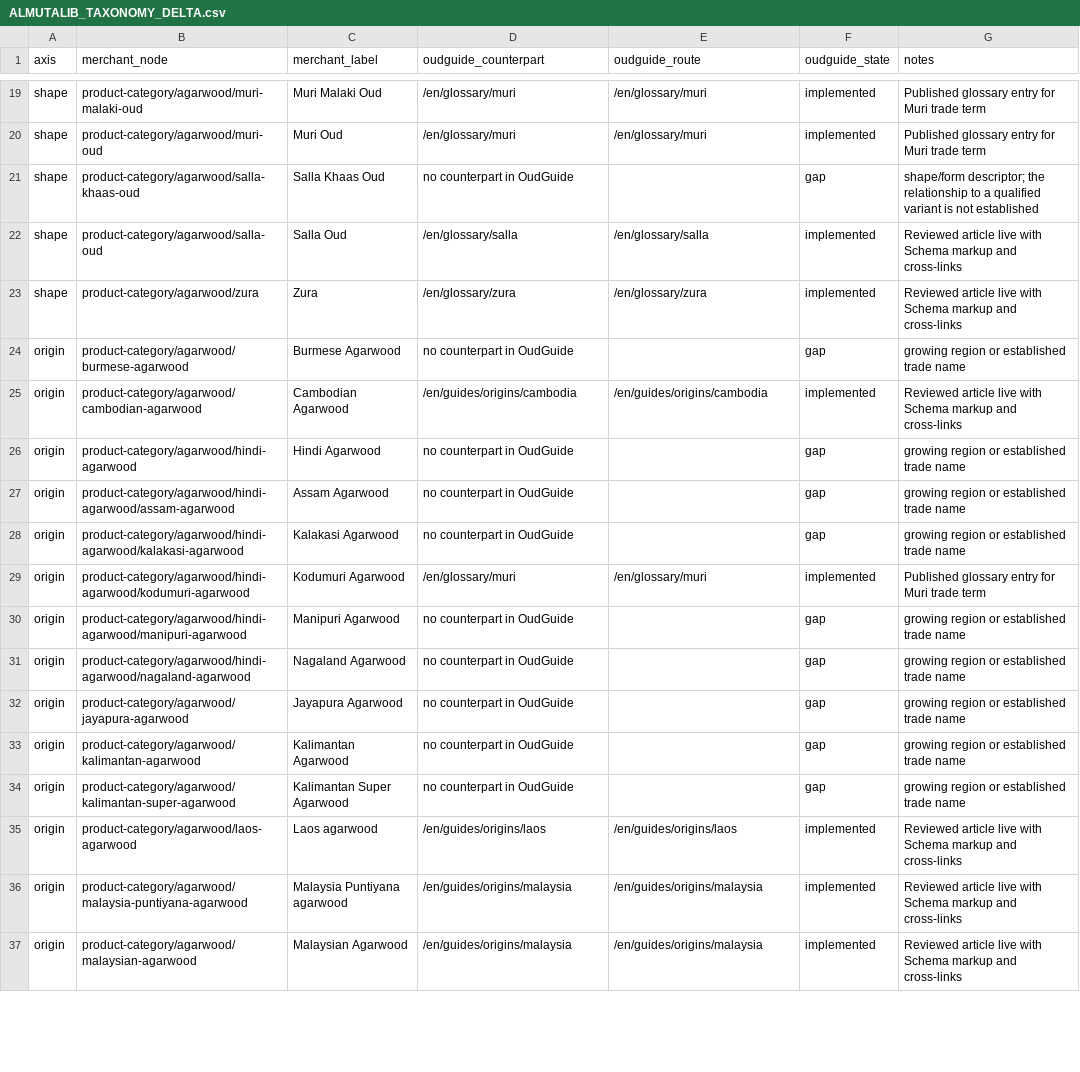
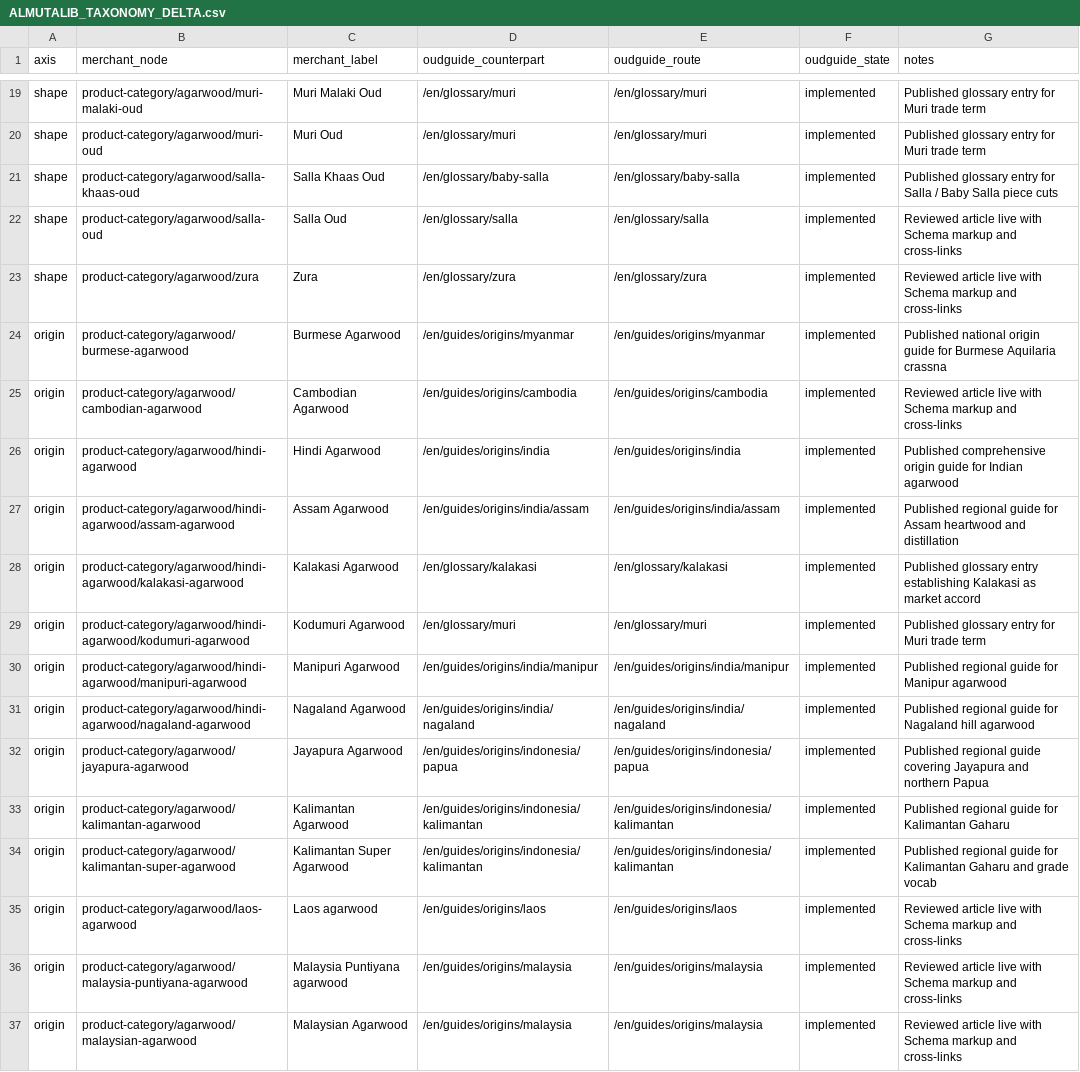
Before and after one commit to imrejaul007/oudguide, a CSV file: docs/ALMUTALIB_TAXONOMY_DELTA.csv, drawn as a sheet; only a part is shown, gaps mark what is left out; the diff covers the shown part only.

```diff
--- a/docs/ALMUTALIB_TAXONOMY_DELTA.csv
+++ b/docs/ALMUTALIB_TAXONOMY_DELTA.csv
@@ -20,16 +20,16 @@
 "shape","product-category/agarwood/muri-oud","Muri Oud","/en/glossary/muri","/en/glossary/muri","implemented","Published glossary entry for Muri trade term"
-"shape","product-category/agarwood/salla-khaas-oud","Salla Khaas Oud","no counterpart in OudGuide","","gap","shape/form descriptor; the relationship to a qualified variant is not established"
+"shape","product-category/agarwood/salla-khaas-oud","Salla Khaas Oud","/en/glossary/baby-salla","/en/glossary/baby-salla","implemented","Published glossary entry for Salla / Baby Salla piece cuts"
 "shape","product-category/agarwood/salla-oud","Salla Oud","/en/glossary/salla","/en/glossary/salla","implemented","Reviewed article live with Schema markup and cross-links"
 "shape","product-category/agarwood/zura","Zura","/en/glossary/zura","/en/glossary/zura","implemented","Reviewed article live with Schema markup and cross-links"
-"origin","product-category/agarwood/burmese-agarwood","Burmese Agarwood","no counterpart in OudGuide","","gap","growing region or established trade name"
+"origin","product-category/agarwood/burmese-agarwood","Burmese Agarwood","/en/guides/origins/myanmar","/en/guides/origins/myanmar","implemented","Published national origin guide for Burmese Aquilaria crassna"
 "origin","product-category/agarwood/cambodian-agarwood","Cambodian Agarwood","/en/guides/origins/cambodia","/en/guides/origins/cambodia","implemented","Reviewed article live with Schema markup and cross-links"
-"origin","product-category/agarwood/hindi-agarwood","Hindi Agarwood","no counterpart in OudGuide","","gap","growing region or established trade name"
-"origin","product-category/agarwood/hindi-agarwood/assam-agarwood","Assam Agarwood","no counterpart in OudGuide","","gap","growing region or established trade name"
-"origin","product-category/agarwood/hindi-agarwood/kalakasi-agarwood","Kalakasi Agarwood","no counterpart in OudGuide","","gap","growing region or established trade name"
+"origin","product-category/agarwood/hindi-agarwood","Hindi Agarwood","/en/guides/origins/india","/en/guides/origins/india","implemented","Published comprehensive origin guide for Indian agarwood"
+"origin","product-category/agarwood/hindi-agarwood/assam-agarwood","Assam Agarwood","/en/guides/origins/india/assam","/en/guides/origins/india/assam","implemented","Published regional guide for Assam heartwood and distillation"
+"origin","product-category/agarwood/hindi-agarwood/kalakasi-agarwood","Kalakasi Agarwood","/en/glossary/kalakasi","/en/glossary/kalakasi","implemented","Published glossary entry establishing Kalakasi as market accord"
 "origin","product-category/agarwood/hindi-agarwood/kodumuri-agarwood","Kodumuri Agarwood","/en/glossary/muri","/en/glossary/muri","implemented","Published glossary entry for Muri trade term"
-"origin","product-category/agarwood/hindi-agarwood/manipuri-agarwood","Manipuri Agarwood","no counterpart in OudGuide","","gap","growing region or established trade name"
-"origin","product-category/agarwood/hindi-agarwood/nagaland-agarwood","Nagaland Agarwood","no counterpart in OudGuide","","gap","growing region or established trade name"
-"origin","product-category/agarwood/jayapura-agarwood","Jayapura Agarwood","no counterpart in OudGuide","","gap","growing region or established trade name"
-"origin","product-category/agarwood/kalimantan-agarwood","Kalimantan Agarwood","no counterpart in OudGuide","","gap","growing region or established trade name"
-"origin","product-category/agarwood/kalimantan-super-agarwood","Kalimantan Super Agarwood","no counterpart in OudGuide","","gap","growing region or established trade name"
+"origin","product-category/agarwood/hindi-agarwood/manipuri-agarwood","Manipuri Agarwood","/en/guides/origins/india/manipur","/en/guides/origins/india/manipur","implemented","Published regional guide for Manipur agarwood"
+"origin","product-category/agarwood/hindi-agarwood/nagaland-agarwood","Nagaland Agarwood","/en/guides/origins/india/nagaland","/en/guides/origins/india/nagaland","implemented","Published regional guide for Nagaland hill agarwood"
+"origin","product-category/agarwood/jayapura-agarwood","Jayapura Agarwood","/en/guides/origins/indonesia/papua","/en/guides/origins/indonesia/papua","implemented","Published regional guide covering Jayapura and northern Papua"
+"origin","product-category/agarwood/kalimantan-agarwood","Kalimantan Agarwood","/en/guides/origins/indonesia/kalimantan","/en/guides/origins/indonesia/kalimantan","implemented","Published regional guide for Kalimantan Gaharu"
+"origin","product-category/agarwood/kalimantan-super-agarwood","Kalimantan Super Agarwood","/en/guides/origins/indonesia/kalimantan","/en/guides/origins/indonesia/kalimantan","implemented","Published regional guide for Kalimantan Gaharu and grade vocab"
 "origin","product-category/agarwood/laos-agarwood","Laos agarwood","/en/guides/origins/laos","/en/guides/origins/laos","implemented","Reviewed article live with Schema markup and cross-links"
```
Also changed, not shown: 48 edited cells elsewhere in this file.
